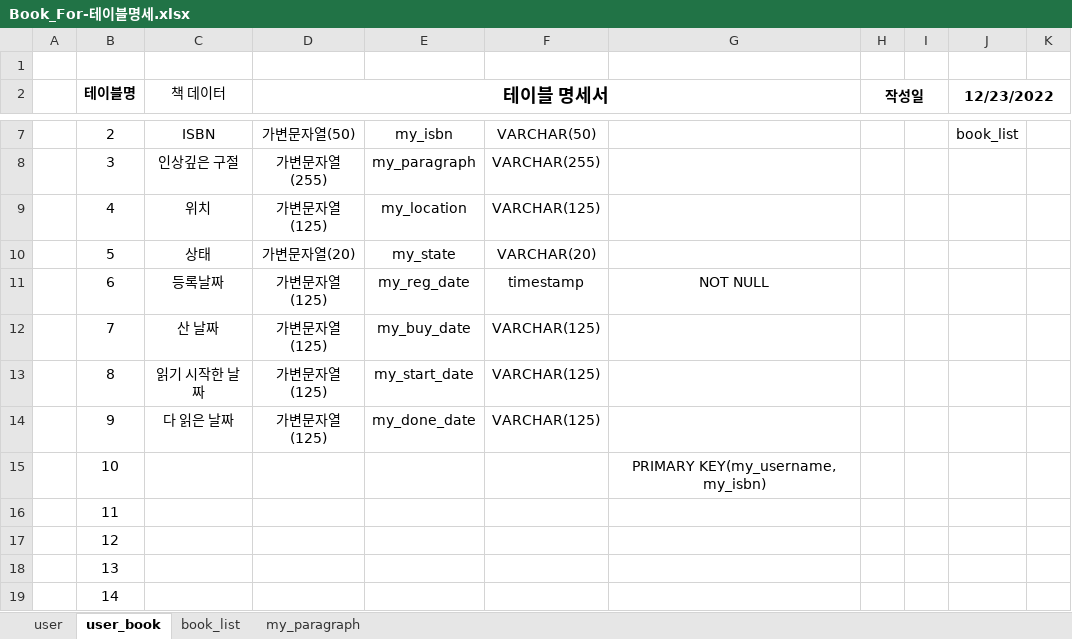
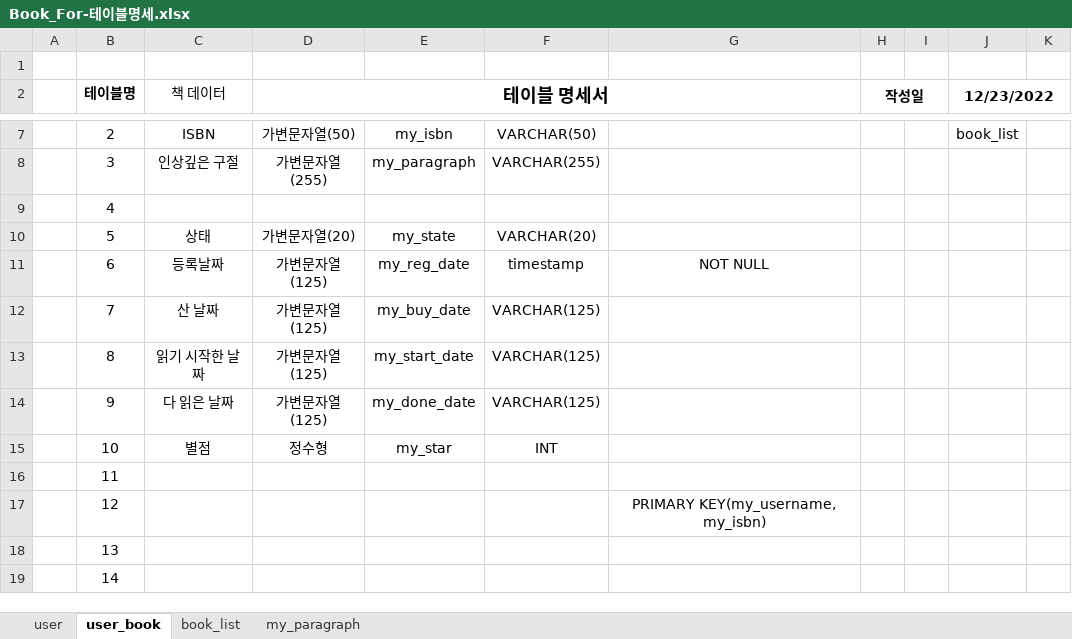
Before and after one commit to Preznt/BookFor, an Excel workbook: Node_Book_For/react-book-for/doc/Book_For-테이블명세.xlsx, sheet user_book, drawn as a sheet; only a part is shown, gaps mark what is left out; values as stored, in another font and other column widths than the file's, no borders; the diff names each change by its address in the sheet, - before the commit and + after, or states it on an @@ line.

```diff
--- a/Node_Book_For/react-book-for/doc/Book_For-테이블명세.xlsx (sheet user_book)
+++ b/Node_Book_For/react-book-for/doc/Book_For-테이블명세.xlsx (sheet user_book)
-C9 (책 데이터): 위치
+C9 (책 데이터): (empty)
-D9 (테이블 명세서): 가변문자열(125)
+D9 (테이블 명세서): (empty)
-E9: my_location
+E9: (empty)
-F9: VARCHAR(125)
+F9: (empty)
-C15 (책 데이터): (empty)
+C15 (책 데이터): 별점
-D15 (테이블 명세서): (empty)
+D15 (테이블 명세서): 정수형
-E15: (empty)
+E15: my_star
-F15: (empty)
+F15: INT
-G15: PRIMARY KEY(my_username, my_isbn)
+G15: (empty)
-G17: (empty)
+G17: PRIMARY KEY(my_username, my_isbn)
```
Also changed, not shown: sheet my_paragraph, 29 other files.
